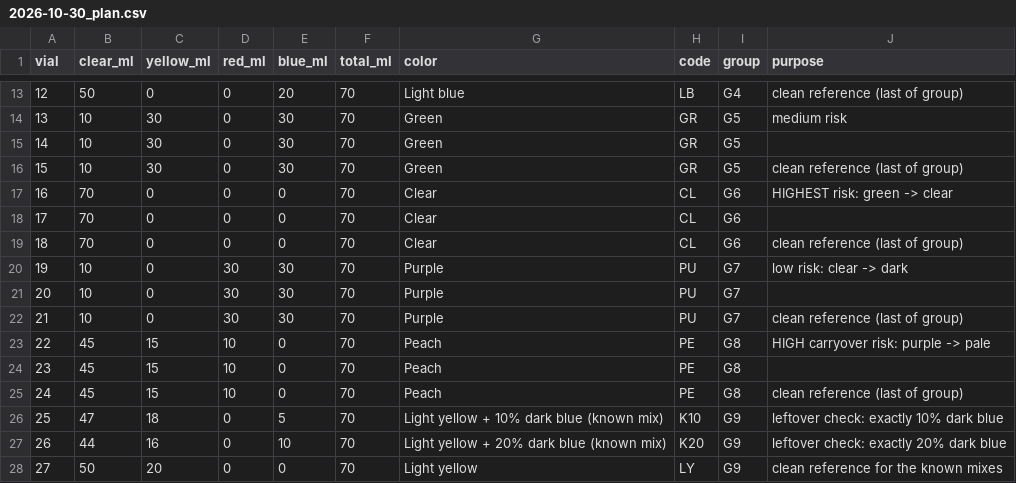
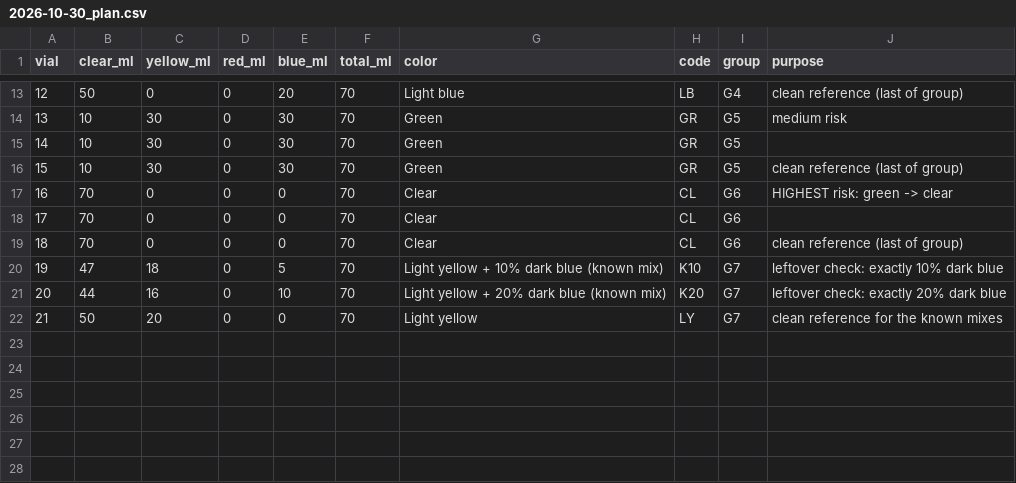
Before and after one commit to ALL-Applied-AI-Network/AI_Caramba, a CSV file: runs/2026-10-30_plan.csv, drawn as a sheet; only a part is shown, gaps mark what is left out; removed rows and columns are numbered as before the commit, all else as after; the diff names each change by its address in the sheet, - before the commit and + after, or states it on an @@ line.

```diff
--- a/runs/2026-10-30_plan.csv
+++ b/runs/2026-10-30_plan.csv
-row 20: 19 | 10 | 0 | 30 | 30 | 70 | Purple | PU | G7 | low risk: clear -> dark
-row 21: 20 | 10 | 0 | 30 | 30 | 70 | Purple | PU | G7
-row 22: 21 | 10 | 0 | 30 | 30 | 70 | Purple | PU | G7 | clean reference (last of group)
-row 23: 22 | 45 | 15 | 10 | 0 | 70 | Peach | PE | G8 | HIGH carryover risk: purple -> pale
-row 24: 23 | 45 | 15 | 10 | 0 | 70 | Peach | PE | G8
-row 25: 24 | 45 | 15 | 10 | 0 | 70 | Peach | PE | G8 | clean reference (last of group)
@@ column A (vial) renumbered from row 20 down @@
-I20:I22 (group): G9
+I20:I22 (group): G7
```
Also changed, not shown: 1 other file.
